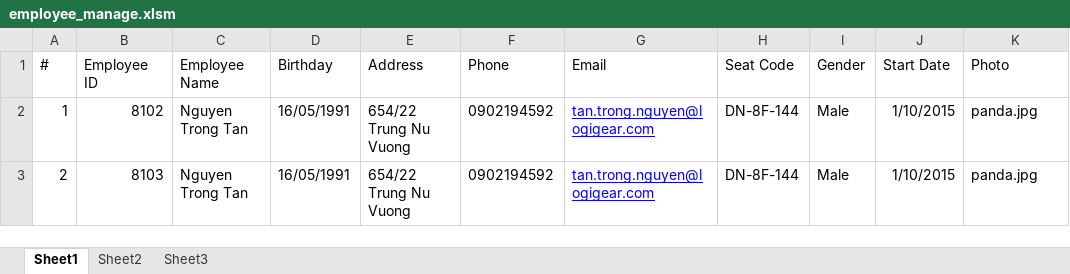
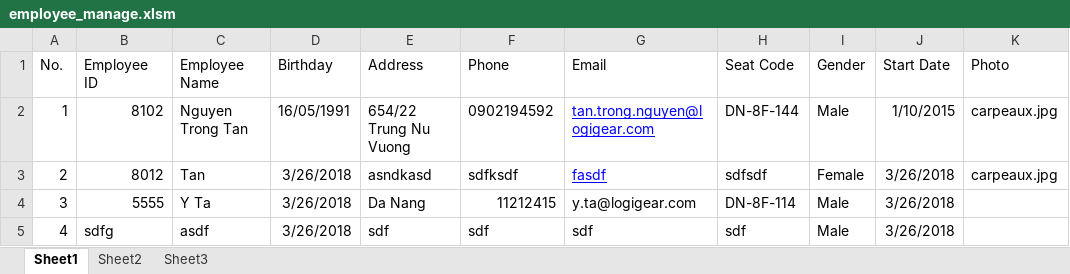
Before and after one commit to trongtanpanda/VBA, an Excel workbook: projects/sheets/employee_manage.xlsm, sheet Sheet1, drawn as a sheet; values as stored, in another font and other column widths than the file's, no borders; the diff names each change by its address in the sheet, - before the commit and + after, or states it on an @@ line.

```diff
--- a/projects/sheets/employee_manage.xlsm (sheet Sheet1)
+++ b/projects/sheets/employee_manage.xlsm (sheet Sheet1)
-A1: #
+A1: No.
-K2:K3 (Photo): panda.jpg
+K2:K3 (Photo): carpeaux.jpg
-B3 (Employee ID): 8103
+B3 (Employee ID): 8012
-C3 (Employee Name): Nguyen Trong Tan
+C3 (Employee Name): Tan
-D3 (Birthday): 16/05/1991
+D3 (Birthday): 3/26/2018
-E3 (Address): 654/22 Trung Nu Vuong
+E3 (Address): asndkasd
-F3 (Phone): 0902194592
+F3 (Phone): sdfksdf
-G3 (Email): tan.trong.nguyen@logigear.com
+G3 (Email): fasdf
-H3 (Seat Code): DN-8F-144
+H3 (Seat Code): sdfsdf
-I3 (Gender): Male
+I3 (Gender): Female
-J3 (Start Date): 1/10/2015
+J3 (Start Date): 3/26/2018
+row 4: 3 | 5555 | Y Ta | 3/26/2018 | Da Nang | 11212415 | y.ta@logigear.com | DN-8F-114 | Male | 3/26/2018
+row 5: 4 | sdfg | asdf | 3/26/2018 | sdf | sdf | sdf | sdf | Male | 3/26/2018
```
Also changed, not shown: 1 other file.
